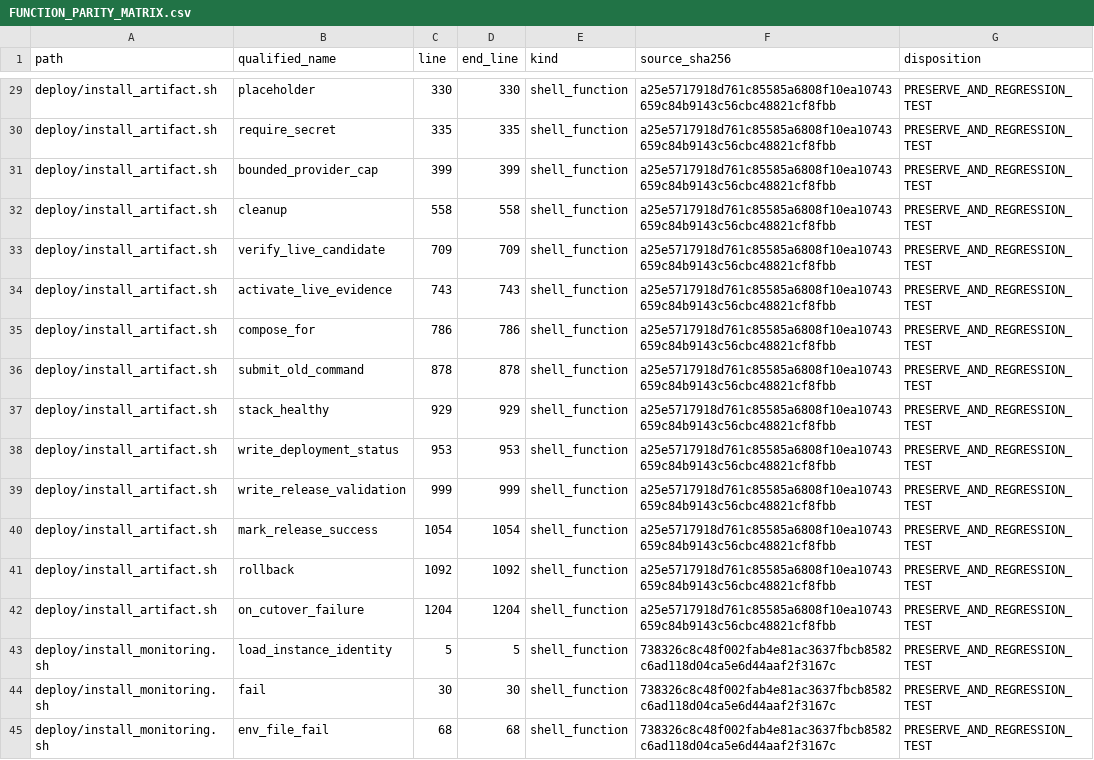
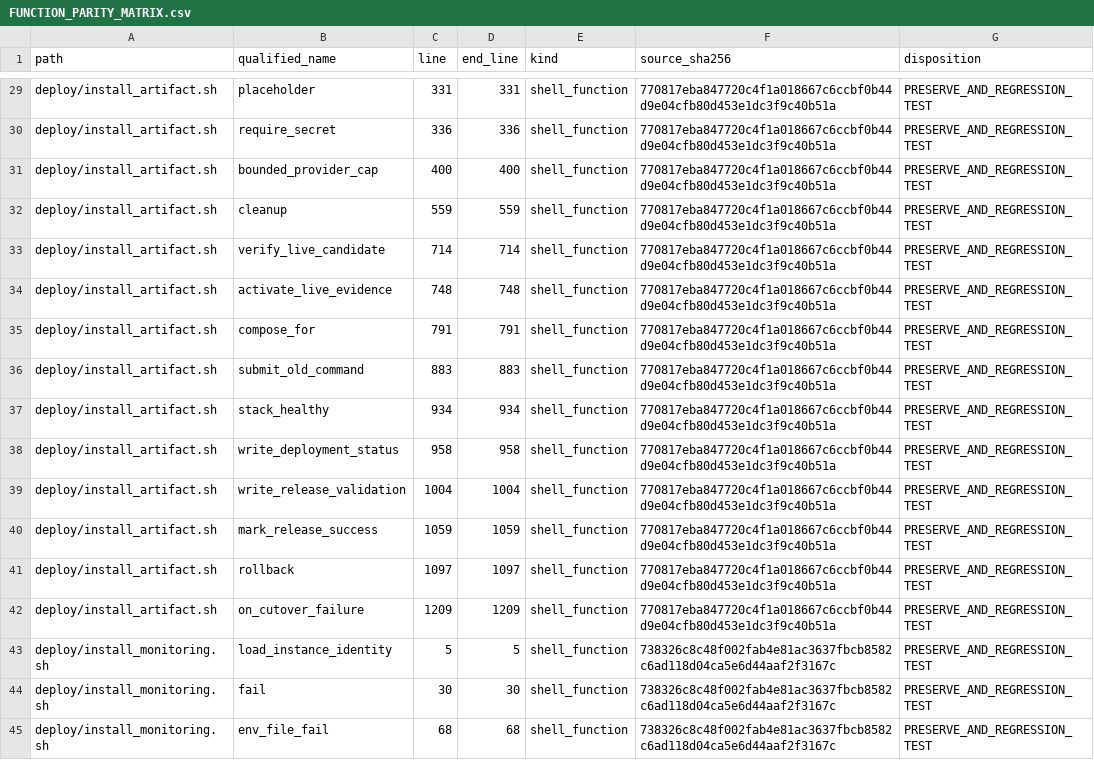
Before and after one commit to asad13-Binana/Bitcoin-Bot-Live-Trading-on-Binance-any-Exchange, a CSV file: docs/audit/FUNCTION_PARITY_MATRIX.csv, drawn as a sheet; only a part is shown, gaps mark what is left out; the diff covers the shown part only.

```diff
--- a/docs/audit/FUNCTION_PARITY_MATRIX.csv
+++ b/docs/audit/FUNCTION_PARITY_MATRIX.csv
@@ -29,15 +29,15 @@
-"deploy/install_artifact.sh","placeholder","330","330","shell_function","a25e5717918d761c85585a6808f10ea10743659c84b9143c56cbc48821cf8fbb","PRESERVE_AND_REGRESSION_TEST"
-"deploy/install_artifact.sh","require_secret","335","335","shell_function","a25e5717918d761c85585a6808f10ea10743659c84b9143c56cbc48821cf8fbb","PRESERVE_AND_REGRESSION_TEST"
-"deploy/install_artifact.sh","bounded_provider_cap","399","399","shell_function","a25e5717918d761c85585a6808f10ea10743659c84b9143c56cbc48821cf8fbb","PRESERVE_AND_REGRESSION_TEST"
-"deploy/install_artifact.sh","cleanup","558","558","shell_function","a25e5717918d761c85585a6808f10ea10743659c84b9143c56cbc48821cf8fbb","PRESERVE_AND_REGRESSION_TEST"
-"deploy/install_artifact.sh","verify_live_candidate","709","709","shell_function","a25e5717918d761c85585a6808f10ea10743659c84b9143c56cbc48821cf8fbb","PRESERVE_AND_REGRESSION_TEST"
-"deploy/install_artifact.sh","activate_live_evidence","743","743","shell_function","a25e5717918d761c85585a6808f10ea10743659c84b9143c56cbc48821cf8fbb","PRESERVE_AND_REGRESSION_TEST"
-"deploy/install_artifact.sh","compose_for","786","786","shell_function","a25e5717918d761c85585a6808f10ea10743659c84b9143c56cbc48821cf8fbb","PRESERVE_AND_REGRESSION_TEST"
-"deploy/install_artifact.sh","submit_old_command","878","878","shell_function","a25e5717918d761c85585a6808f10ea10743659c84b9143c56cbc48821cf8fbb","PRESERVE_AND_REGRESSION_TEST"
-"deploy/install_artifact.sh","stack_healthy","929","929","shell_function","a25e5717918d761c85585a6808f10ea10743659c84b9143c56cbc48821cf8fbb","PRESERVE_AND_REGRESSION_TEST"
-"deploy/install_artifact.sh","write_deployment_status","953","953","shell_function","a25e5717918d761c85585a6808f10ea10743659c84b9143c56cbc48821cf8fbb","PRESERVE_AND_REGRESSION_TEST"
-"deploy/install_artifact.sh","write_release_validation","999","999","shell_function","a25e5717918d761c85585a6808f10ea10743659c84b9143c56cbc48821cf8fbb","PRESERVE_AND_REGRESSION_TEST"
-"deploy/install_artifact.sh","mark_release_success","1054","1054","shell_function","a25e5717918d761c85585a6808f10ea10743659c84b9143c56cbc48821cf8fbb","PRESERVE_AND_REGRESSION_TEST"
-"deploy/install_artifact.sh","rollback","1092","1092","shell_function","a25e5717918d761c85585a6808f10ea10743659c84b9143c56cbc48821cf8fbb","PRESERVE_AND_REGRESSION_TEST"
-"deploy/install_artifact.sh","on_cutover_failure","1204","1204","shell_function","a25e5717918d761c85585a6808f10ea10743659c84b9143c56cbc48821cf8fbb","PRESERVE_AND_REGRESSION_TEST"
+"deploy/install_artifact.sh","placeholder","331","331","shell_function","770817eba847720c4f1a018667c6ccbf0b44d9e04cfb80d453e1dc3f9c40b51a","PRESERVE_AND_REGRESSION_TEST"
+"deploy/install_artifact.sh","require_secret","336","336","shell_function","770817eba847720c4f1a018667c6ccbf0b44d9e04cfb80d453e1dc3f9c40b51a","PRESERVE_AND_REGRESSION_TEST"
+"deploy/install_artifact.sh","bounded_provider_cap","400","400","shell_function","770817eba847720c4f1a018667c6ccbf0b44d9e04cfb80d453e1dc3f9c40b51a","PRESERVE_AND_REGRESSION_TEST"
+"deploy/install_artifact.sh","cleanup","559","559","shell_function","770817eba847720c4f1a018667c6ccbf0b44d9e04cfb80d453e1dc3f9c40b51a","PRESERVE_AND_REGRESSION_TEST"
+"deploy/install_artifact.sh","verify_live_candidate","714","714","shell_function","770817eba847720c4f1a018667c6ccbf0b44d9e04cfb80d453e1dc3f9c40b51a","PRESERVE_AND_REGRESSION_TEST"
+"deploy/install_artifact.sh","activate_live_evidence","748","748","shell_function","770817eba847720c4f1a018667c6ccbf0b44d9e04cfb80d453e1dc3f9c40b51a","PRESERVE_AND_REGRESSION_TEST"
+"deploy/install_artifact.sh","compose_for","791","791","shell_function","770817eba847720c4f1a018667c6ccbf0b44d9e04cfb80d453e1dc3f9c40b51a","PRESERVE_AND_REGRESSION_TEST"
+"deploy/install_artifact.sh","submit_old_command","883","883","shell_function","770817eba847720c4f1a018667c6ccbf0b44d9e04cfb80d453e1dc3f9c40b51a","PRESERVE_AND_REGRESSION_TEST"
+"deploy/install_artifact.sh","stack_healthy","934","934","shell_function","770817eba847720c4f1a018667c6ccbf0b44d9e04cfb80d453e1dc3f9c40b51a","PRESERVE_AND_REGRESSION_TEST"
+"deploy/install_artifact.sh","write_deployment_status","958","958","shell_function","770817eba847720c4f1a018667c6ccbf0b44d9e04cfb80d453e1dc3f9c40b51a","PRESERVE_AND_REGRESSION_TEST"
+"deploy/install_artifact.sh","write_release_validation","1004","1004","shell_function","770817eba847720c4f1a018667c6ccbf0b44d9e04cfb80d453e1dc3f9c40b51a","PRESERVE_AND_REGRESSION_TEST"
+"deploy/install_artifact.sh","mark_release_success","1059","1059","shell_function","770817eba847720c4f1a018667c6ccbf0b44d9e04cfb80d453e1dc3f9c40b51a","PRESERVE_AND_REGRESSION_TEST"
+"deploy/install_artifact.sh","rollback","1097","1097","shell_function","770817eba847720c4f1a018667c6ccbf0b44d9e04cfb80d453e1dc3f9c40b51a","PRESERVE_AND_REGRESSION_TEST"
+"deploy/install_artifact.sh","on_cutover_failure","1209","1209","shell_function","770817eba847720c4f1a018667c6ccbf0b44d9e04cfb80d453e1dc3f9c40b51a","PRESERVE_AND_REGRESSION_TEST"
 "deploy/install_monitoring.sh","load_instance_identity","5","5","shell_function","738326c8c48f002fab4e81ac3637fbcb8582c6ad118d04ca5e6d44aaf2f3167c","PRESERVE_AND_REGRESSION_TEST"
```
Also changed, not shown: 5 added rows and 41 edited cells elsewhere in this file, docs/audit/FILE_REVIEW_LEDGER.csv, 22 other files.
